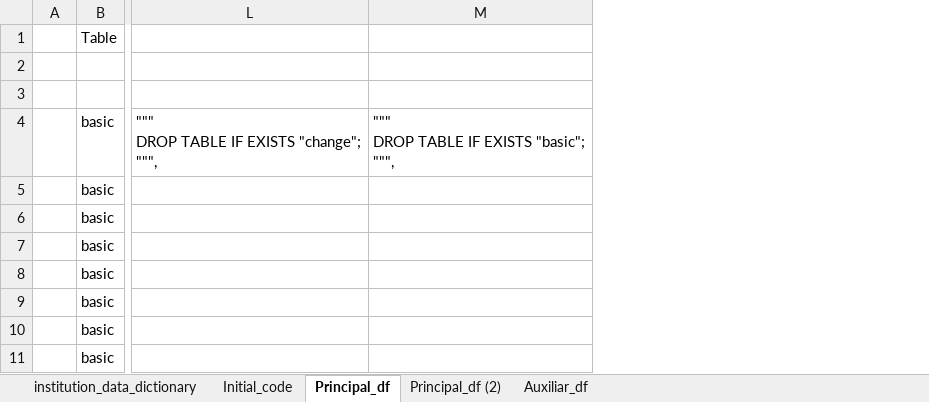
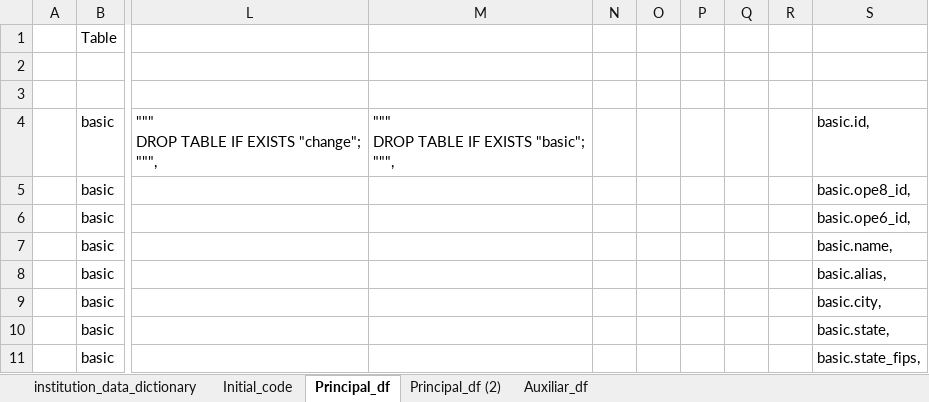
Before and after one commit to cemoga/visualization-project, an Excel workbook: API Python/Master Code Creator.xlsx, sheet Principal_df, drawn as a sheet; only a part is shown, gaps mark what is left out; values as stored, in another font and other column widths than the file's, no borders; conditional formats not drawn; the diff names each change by its address in the sheet, - before the commit and + after, or states it on an @@ line.

```diff
--- a/API Python/Master Code Creator.xlsx (sheet Principal_df)
+++ b/API Python/Master Code Creator.xlsx (sheet Principal_df)
+column N, empty
+column O, empty
+column P, empty
+column Q, empty
+column R, empty
+column S, rows 4-11: basic.id, | basic.ope8_id, | basic.ope6_id, | basic.name, | basic.alias, | basic.city, | basic.state, | basic.state_fips,
```
Also changed, not shown: sheet Auxiliar_df, formulas that keep their value, 13 other files.
